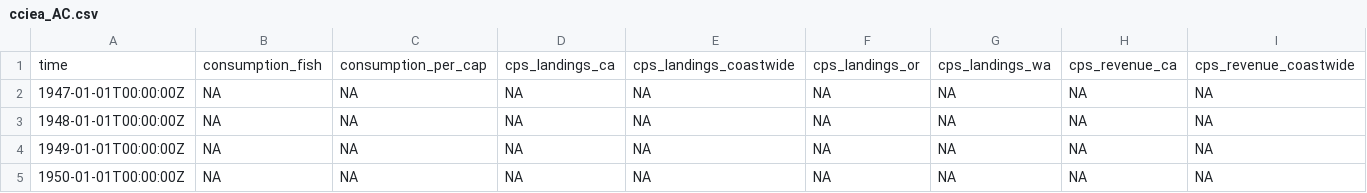
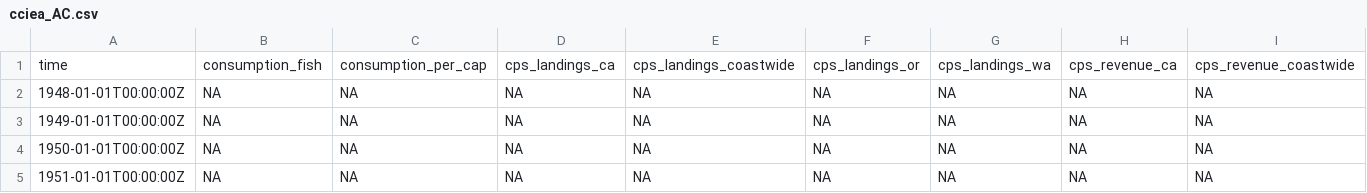
Before and after one commit to noaa-iea/r3-train, a CSV file: data/cciea_AC.csv, drawn as a sheet; only a part is shown; the shorter side is filled out with more unchanged rows; rows hold the shown columns only; the diff names each change by its address in the sheet, - before the commit and + after, or states it on an @@ line.

```diff
--- a/data/cciea_AC.csv
+++ b/data/cciea_AC.csv
-row 2: 1947-01-01T00:00:00Z | NA | NA | NA | NA | NA | NA | NA | NA
```
Also changed, not shown: docs/data/cciea_AC.csv, 43 other files.
